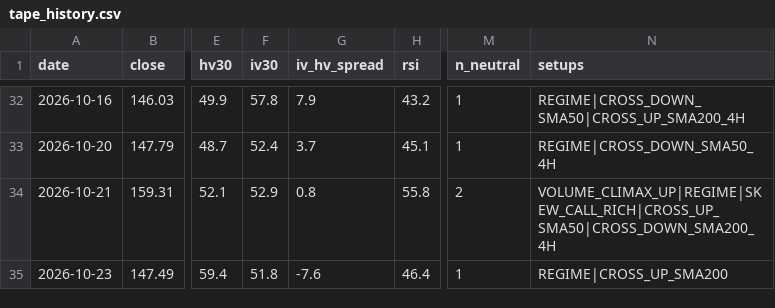
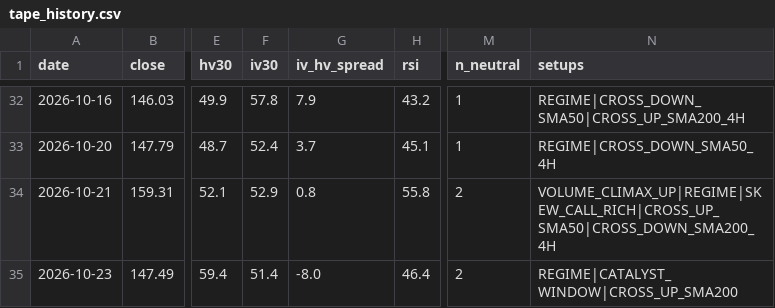
Before and after one commit to dataphilth/spcx-console, a CSV file: data/tape_history.csv, drawn as a sheet; only a part is shown, gaps mark what is left out; the diff names each change by its address in the sheet, - before the commit and + after, or states it on an @@ line.

```diff
--- a/data/tape_history.csv
+++ b/data/tape_history.csv
-F35 (iv30): 51.8
+F35 (iv30): 51.4
-G35 (iv_hv_spread): -7.6
+G35 (iv_hv_spread): -8.0
-M35 (n_neutral): 1
+M35 (n_neutral): 2
-N35 (setups): REGIME|CROSS_UP_SMA200
+N35 (setups): REGIME|CATALYST_WINDOW|CROSS_UP_SMA200
```
Also changed, not shown: data/iv_history.csv, data/prices.csv, 5 other files.
